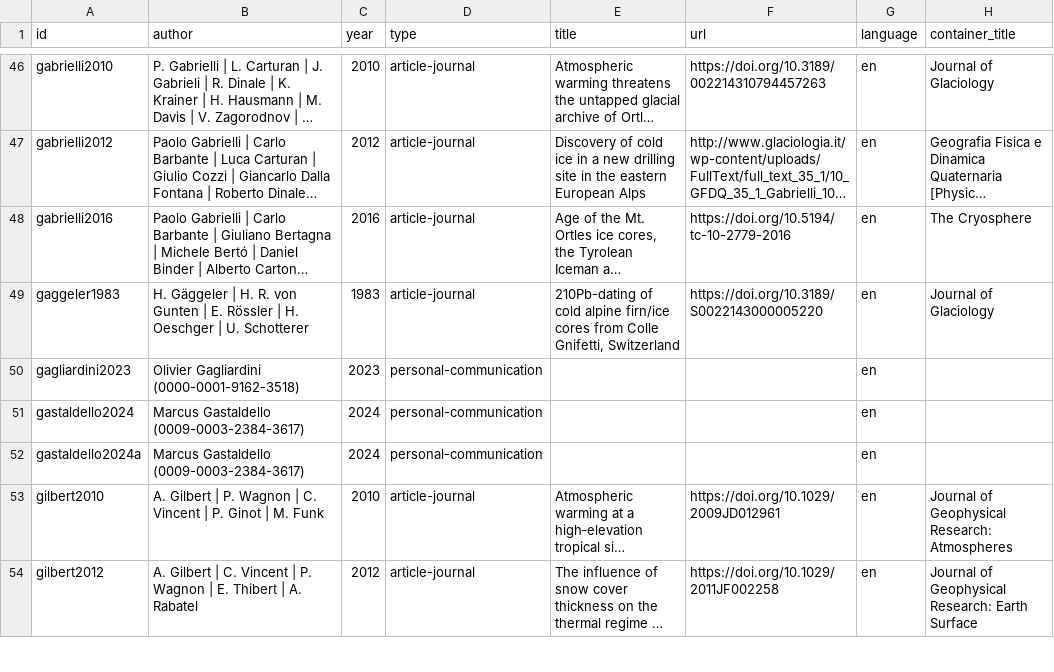
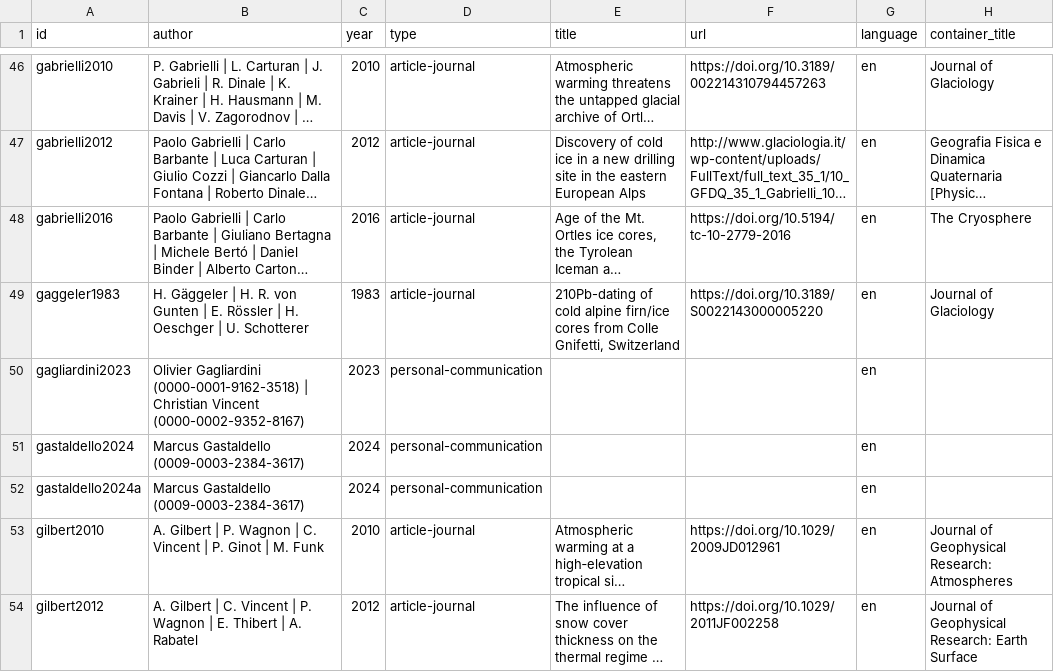
Before and after one commit to mjacqu/glenglat, a CSV file: data/source.csv, drawn as a sheet; only a part is shown, gaps mark what is left out; long unchanged cells end in …; the diff covers the shown part only; the diff names each change by its address in the sheet, - before the commit and + after, or states it on an @@ line.

Commit message:
Update gagliardini2023 submission
* Add Christian Vincent as co-author
* Add reference to Vincent 2012

```diff
--- a/data/source.csv
+++ b/data/source.csv
-B50 (author): …Gagliardini (0000-0001-9162-3518)
+B50 (author): …Gagliardini (0000-0001-9162-3518) | Christian Vincent (0000-0002-9352-8167)
```
Also changed, not shown: 1 added row elsewhere in this file, data/borehole.csv, data/person.csv, 1 other file.
